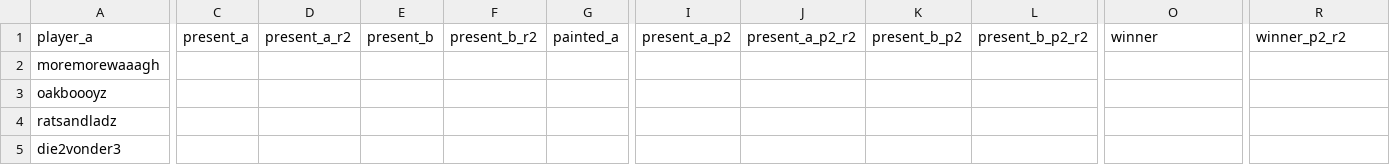
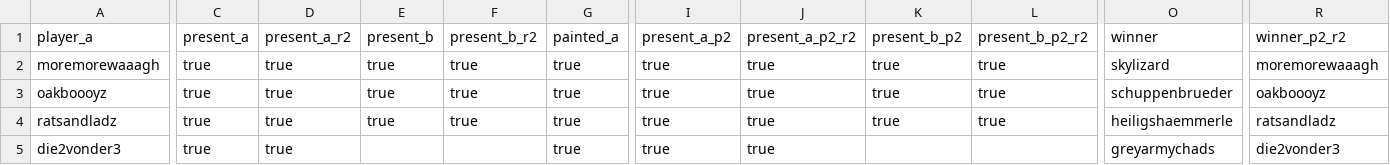
Before and after one commit to sigmareskaliert/sigmareskaliert, a CSV file: _data/pairings/phase4.csv, drawn as a sheet; only a part is shown, gaps mark what is left out; the diff covers the shown part only; the diff names each change by its address in the sheet, - before the commit and + after, or states it on an @@ line.

Commit message:
ende phase4, phase5

```diff
--- a/_data/pairings/phase4.csv
+++ b/_data/pairings/phase4.csv
-C2:C5: (empty)
+C2:C5: true
-D2:D5: (empty)
+D2:D5: true
-E2:E4: (empty)
+E2:E4: true
-F2:F4: (empty)
+F2:F4: true
-G2:G5: (empty)
+G2:G5: true
-I2:I5: (empty)
+I2:I5: true
-J2:J5: (empty)
+J2:J5: true
-K2:K4: (empty)
+K2:K4: true
-L2:L4: (empty)
+L2:L4: true
-O2: (empty)
+O2: skylizard
-R2: (empty)
+R2: moremorewaaagh
-O3: (empty)
+O3: schuppenbrueder
-R3: (empty)
+R3: oakboooyz
-O4: (empty)
+O4: heiligshaemmerle
-R4: (empty)
+R4: ratsandladz
-O5: (empty)
+O5: greyarmychads
-R5: (empty)
+R5: die2vonder3
```
Also changed, not shown: 65 edited cells elsewhere in this file, 20 other files.
